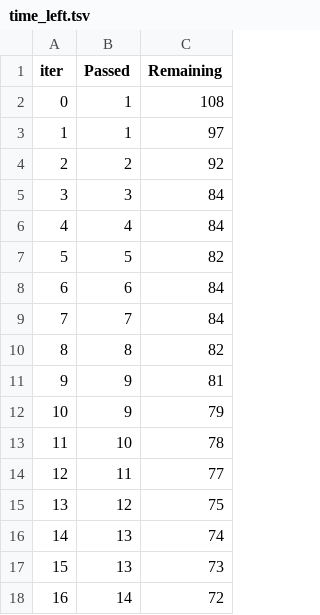
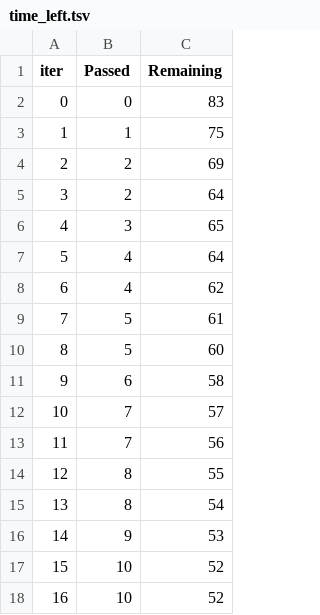
Before and after one commit to mdTanveer243/Student-Performance-Prediction, a TSV file: catboost_info/time_left.tsv, drawn as a sheet; only a part is shown; the diff covers the shown part only.

```diff
--- a/catboost_info/time_left.tsv
+++ b/catboost_info/time_left.tsv
@@ -1,18 +1,18 @@
 iter	Passed	Remaining
-0	1	108
-1	1	97
-2	2	92
-3	3	84
-4	4	84
-5	5	82
-6	6	84
-7	7	84
-8	8	82
-9	9	81
-10	9	79
-11	10	78
-12	11	77
-13	12	75
-14	13	74
-15	13	73
-16	14	72
+0	0	83
+1	1	75
+2	2	69
+3	2	64
+4	3	65
+5	4	64
+6	4	62
+7	5	61
+8	5	60
+9	6	58
+10	7	57
+11	7	56
+12	8	55
+13	8	54
+14	9	53
+15	10	52
+16	10	52
```
Also changed, not shown: 163 edited cells elsewhere in this file, 24 other files.
